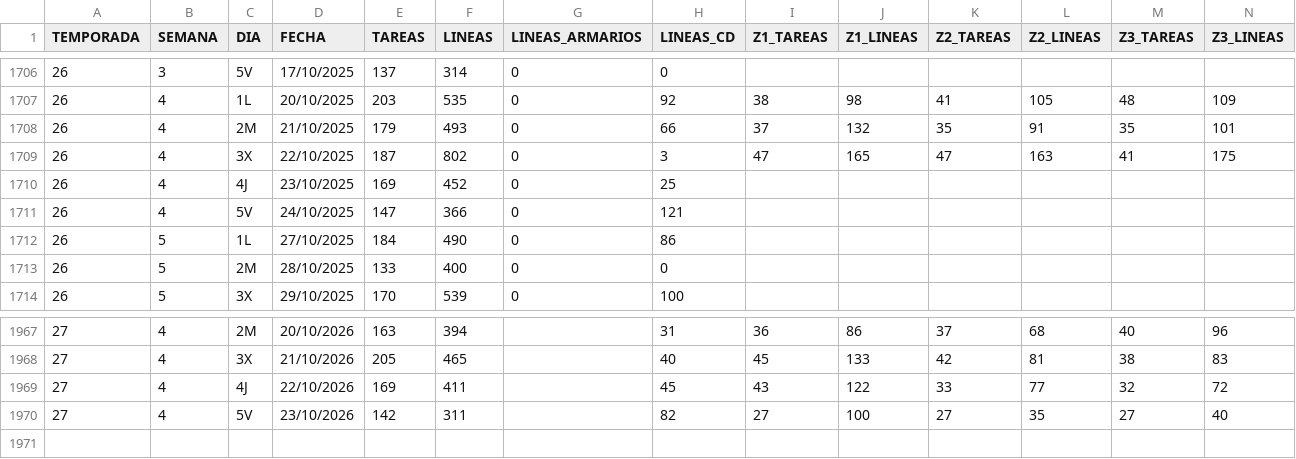
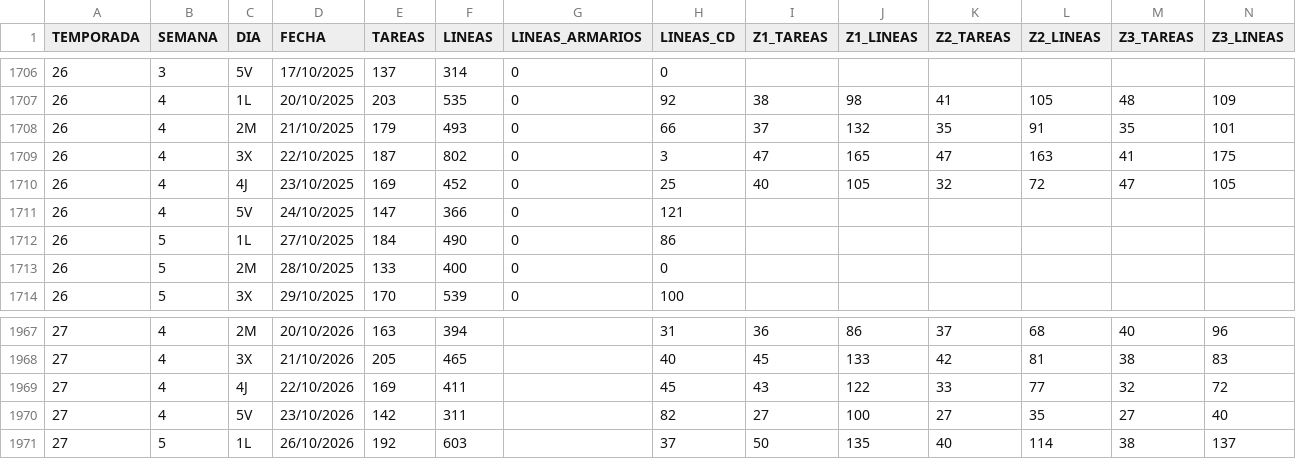
Before and after one commit to Tourotracker/Dashboard-Touron, a CSV file: datos/historico_libra.csv, drawn as a sheet; only a part is shown, gaps mark what is left out; removed rows and columns are numbered as before the commit, all else as after; rows hold the shown columns only; the diff names each change by its address in the sheet, - before the commit and + after, or states it on an @@ line.

```diff
--- a/datos/historico_libra.csv
+++ b/datos/historico_libra.csv
-row 1710: 26 | 4 | 4J | 23/10/2025 | 169 | 452 | 0 | 25
+row 1710: 26 | 4 | 4J | 23/10/2025 | 169 | 452 | 0 | 25 | 40 | 105 | 32 | 72 | 47 | 105
+row 1971: 27 | 5 | 1L | 26/10/2026 | 192 | 603 |  | 37 | 50 | 135 | 40 | 114 | 38 | 137
```
Also changed, not shown: 1 other file.
